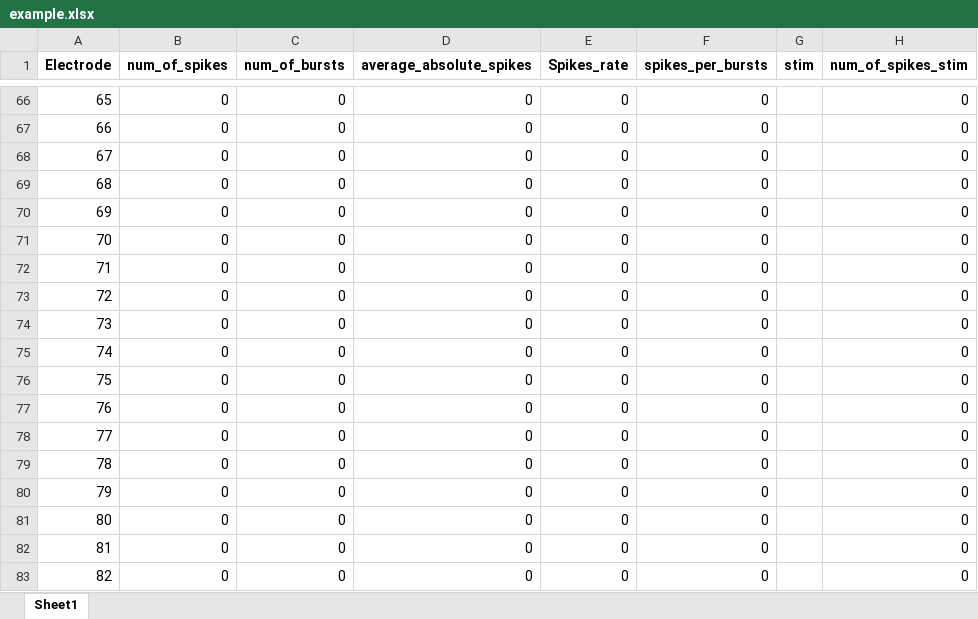
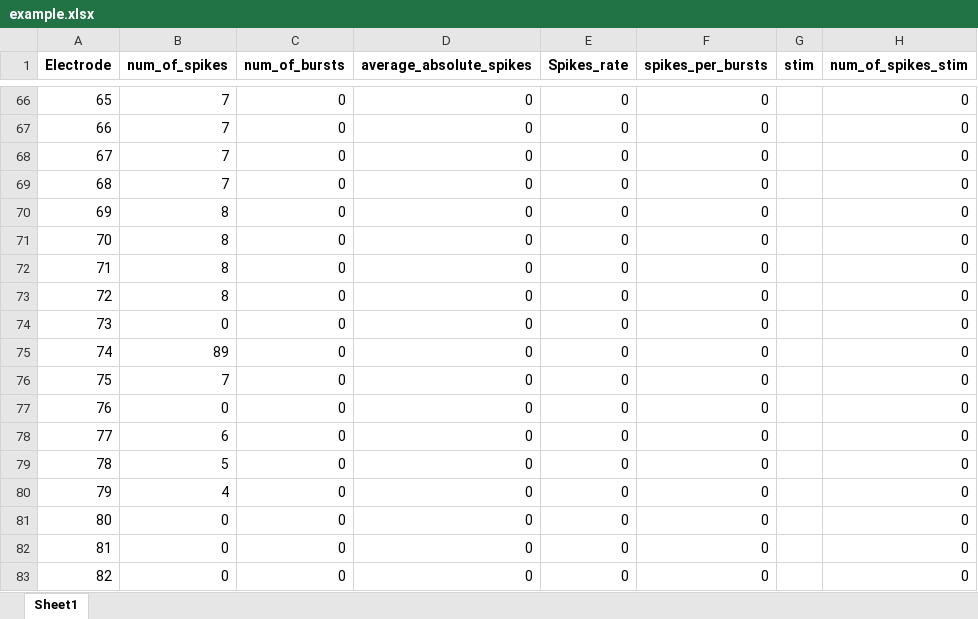
Before and after one commit to yopro1100p/Project_Hila_Yoav, an Excel workbook: example.xlsx, sheet Sheet1, drawn as a sheet; only a part is shown, gaps mark what is left out; values as stored, in another font and other column widths than the file's, no borders; the diff covers the shown part only; the diff names each change by its address in the sheet, - before the commit and + after, or states it on an @@ line.

```diff
--- a/example.xlsx (sheet Sheet1)
+++ b/example.xlsx (sheet Sheet1)
-B66:B69 (num_of_spikes): 0
+B66:B69 (num_of_spikes): 7
-B70:B73 (num_of_spikes): 0
+B70:B73 (num_of_spikes): 8
-B75 (num_of_spikes): 0
+B75 (num_of_spikes): 89
-B76 (num_of_spikes): 0
+B76 (num_of_spikes): 7
-B78 (num_of_spikes): 0
+B78 (num_of_spikes): 6
-B79 (num_of_spikes): 0
+B79 (num_of_spikes): 5
-B80 (num_of_spikes): 0
+B80 (num_of_spikes): 4
```
Also changed, not shown: 45 edited cells elsewhere in this sheet, 1 other file.
